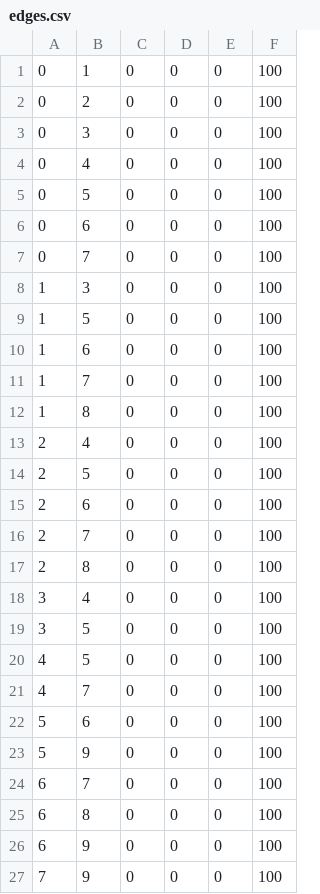
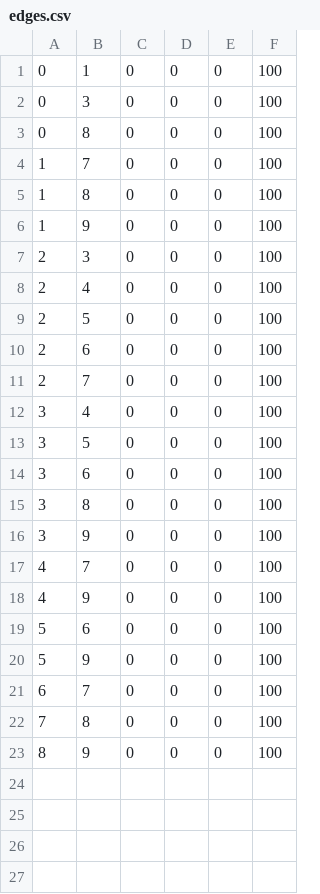
Before and after one commit to maxstollmayer/Complex-Network-Analysis-Project, a CSV file: edges.csv, drawn as a sheet.

```diff
--- a/edges.csv
+++ b/edges.csv
@@ -1,13 +1,8 @@
 0,1,0,0,0,100
-0,2,0,0,0,100
 0,3,0,0,0,100
-0,4,0,0,0,100
-0,5,0,0,0,100
-0,6,0,0,0,100
-0,7,0,0,0,100
-1,3,0,0,0,100
-1,5,0,0,0,100
-1,6,0,0,0,100
+0,8,0,0,0,100
 1,7,0,0,0,100
 1,8,0,0,0,100
+1,9,0,0,0,100
+2,3,0,0,0,100
 2,4,0,0,0,100
@@ -16,7 +11,9 @@
 2,7,0,0,0,100
-2,8,0,0,0,100
 3,4,0,0,0,100
 3,5,0,0,0,100
-4,5,0,0,0,100
+3,6,0,0,0,100
+3,8,0,0,0,100
+3,9,0,0,0,100
 4,7,0,0,0,100
+4,9,0,0,0,100
 5,6,0,0,0,100
@@ -24,4 +21,3 @@
 6,7,0,0,0,100
-6,8,0,0,0,100
-6,9,0,0,0,100
-7,9,0,0,0,100
+7,8,0,0,0,100
+8,9,0,0,0,100
```
Also changed, not shown: nodes.csv, 2 other files.
